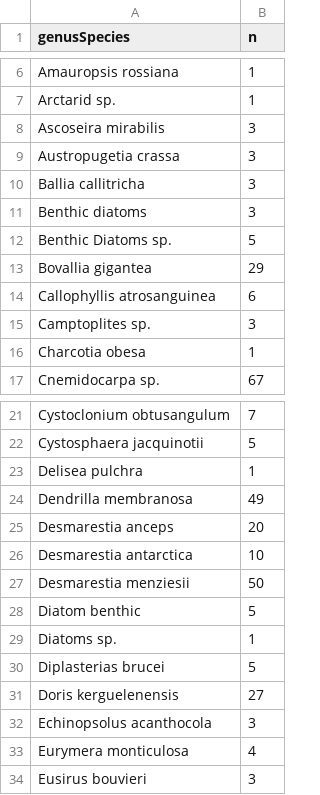
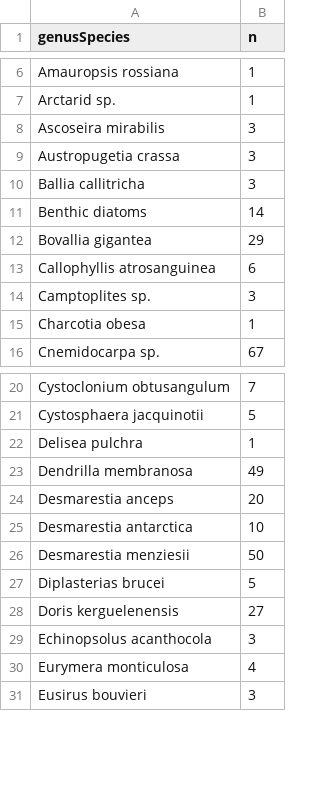
Before and after one commit to whippo/SeaweedGradients, a CSV file: Data/Biomarkers/FattyAcids/B236_fattyacid-species-list.csv, drawn as a sheet; only a part is shown, gaps mark what is left out.

```diff
--- a/Data/Biomarkers/FattyAcids/B236_fattyacid-species-list.csv
+++ b/Data/Biomarkers/FattyAcids/B236_fattyacid-species-list.csv
@@ -10,4 +10,3 @@ Austropugetia crassa,3
 Ballia callitricha,3
-Benthic diatoms,3
-Benthic Diatoms sp.,5
+Benthic diatoms,14
 Bovallia gigantea,29
@@ -27,4 +26,2 @@ Desmarestia antarctica,10
 Desmarestia menziesii,50
-Diatom benthic,5
-Diatoms sp.,1
 Diplasterias brucei,5
```
Also changed, not shown: 1 other file.
